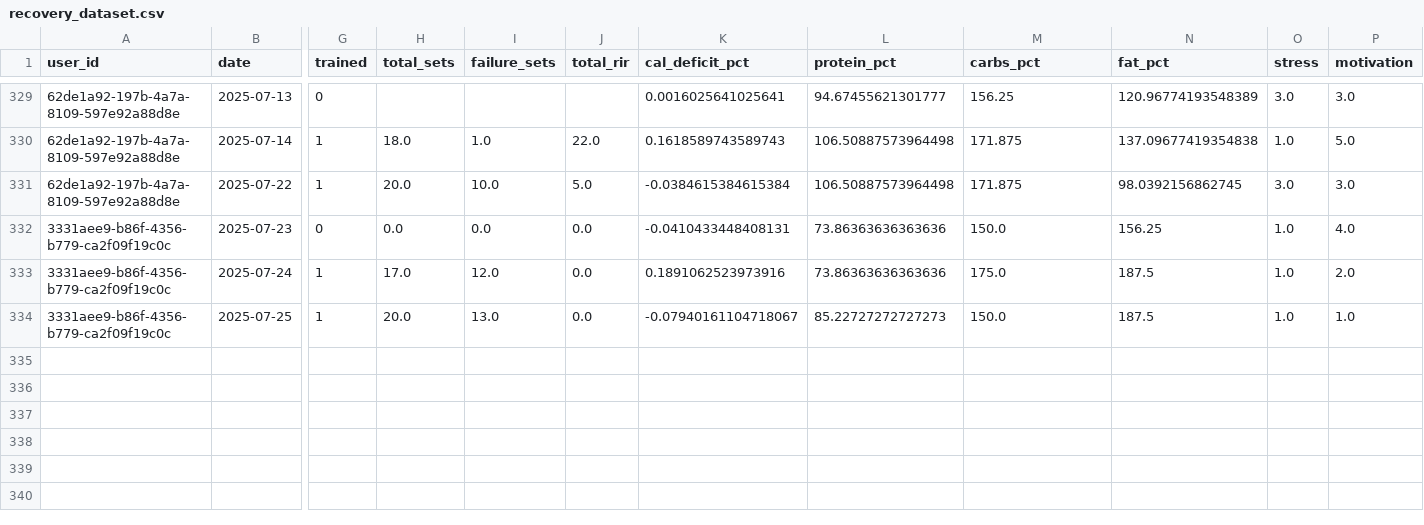
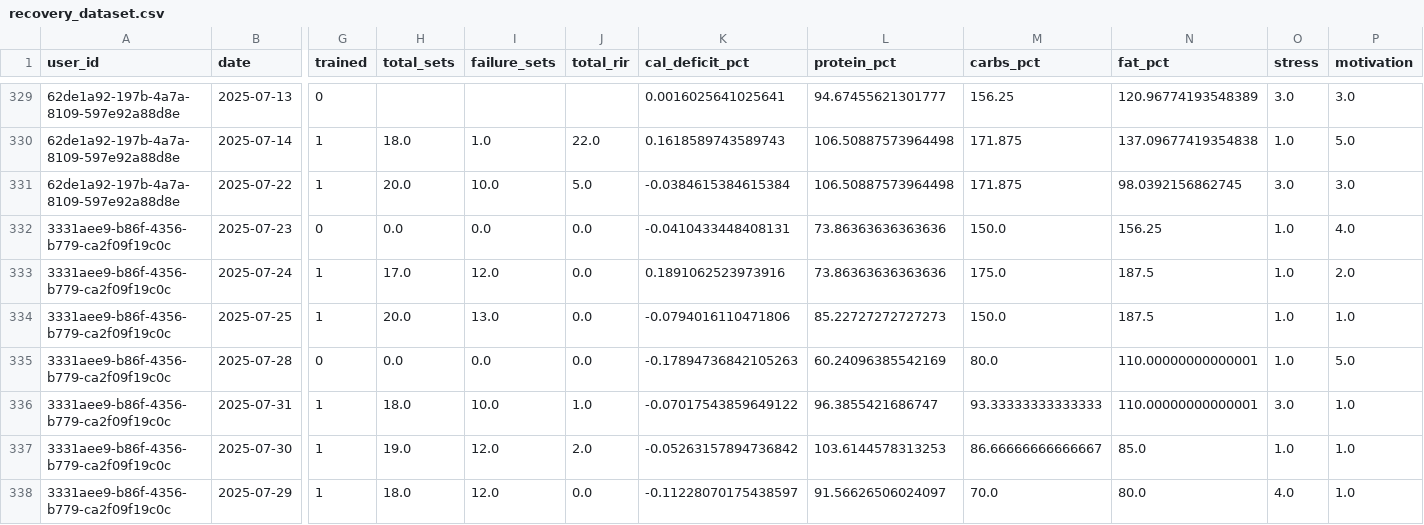
Before and after one commit to humzah-malik/RecoverTrack, a CSV file: backend/recovery_dataset.csv, drawn as a sheet; only a part is shown, gaps mark what is left out; rows hold the shown columns only; the diff names each change by its address in the sheet, - before the commit and + after, or states it on an @@ line.

```diff
--- a/backend/recovery_dataset.csv
+++ b/backend/recovery_dataset.csv
-K334 (cal_deficit_pct): -0.07940161104718067
+K334 (cal_deficit_pct): -0.0794016110471806
+row 335: 3331aee9-b86f-4356-b779-ca2f09f19c0c | 2025-07-28 | 0 | 0.0 | 0.0 | 0.0 | -0.17894736842105263 | 60.24096385542169 | 80.0 | 110.00000000000001 | 1.0 | 5.0
+row 336: 3331aee9-b86f-4356-b779-ca2f09f19c0c | 2025-07-31 | 1 | 18.0 | 10.0 | 1.0 | -0.07017543859649122 | 96.3855421686747 | 93.33333333333333 | 110.00000000000001 | 3.0 | 1.0
+row 337: 3331aee9-b86f-4356-b779-ca2f09f19c0c | 2025-07-30 | 1 | 19.0 | 12.0 | 2.0 | -0.05263157894736842 | 103.6144578313253 | 86.66666666666667 | 85.0 | 1.0 | 1.0
+row 338: 3331aee9-b86f-4356-b779-ca2f09f19c0c | 2025-07-29 | 1 | 18.0 | 12.0 | 0.0 | -0.11228070175438597 | 91.56626506024097 | 70.0 | 80.0 | 4.0 | 1.0
```
Also changed, not shown: backend/user_recovery_heads.csv, 7 other files.
